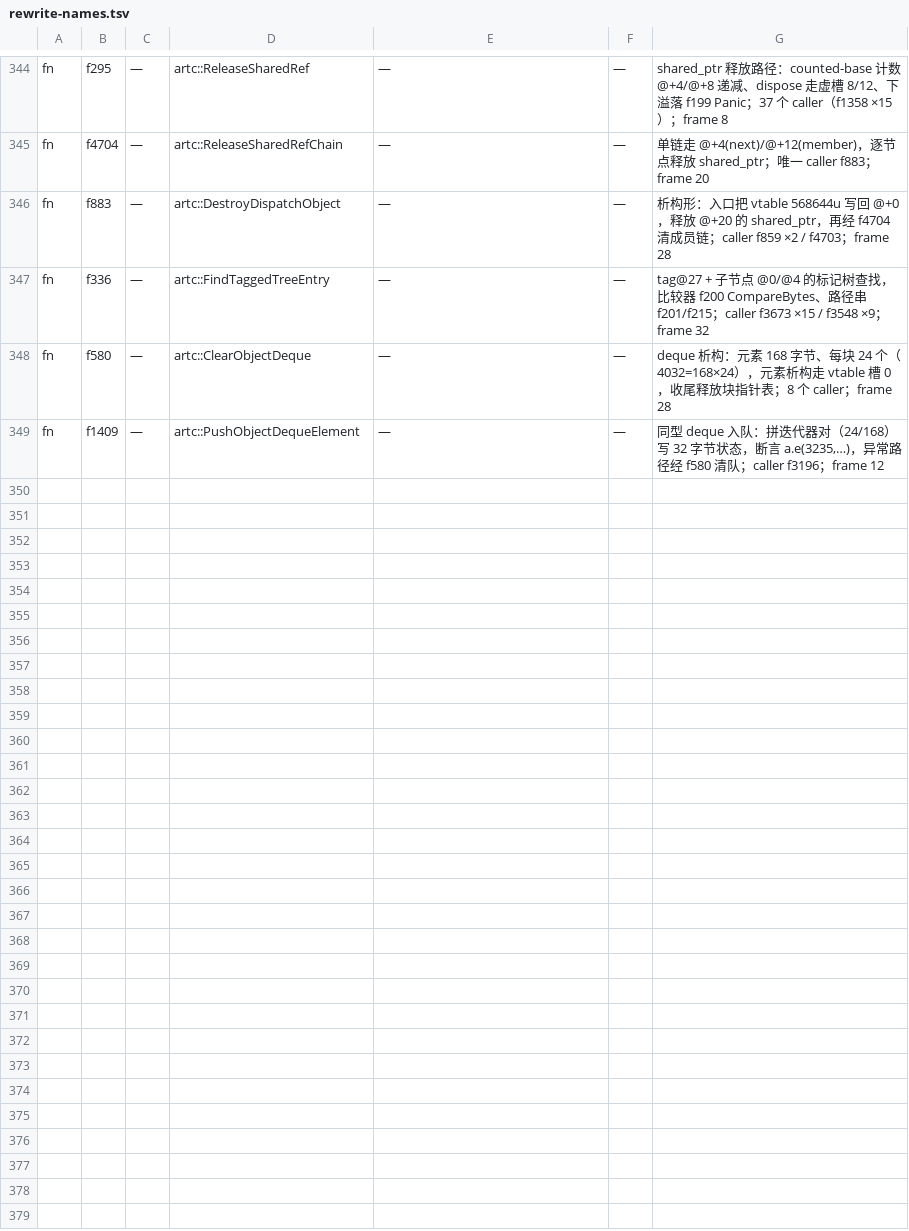
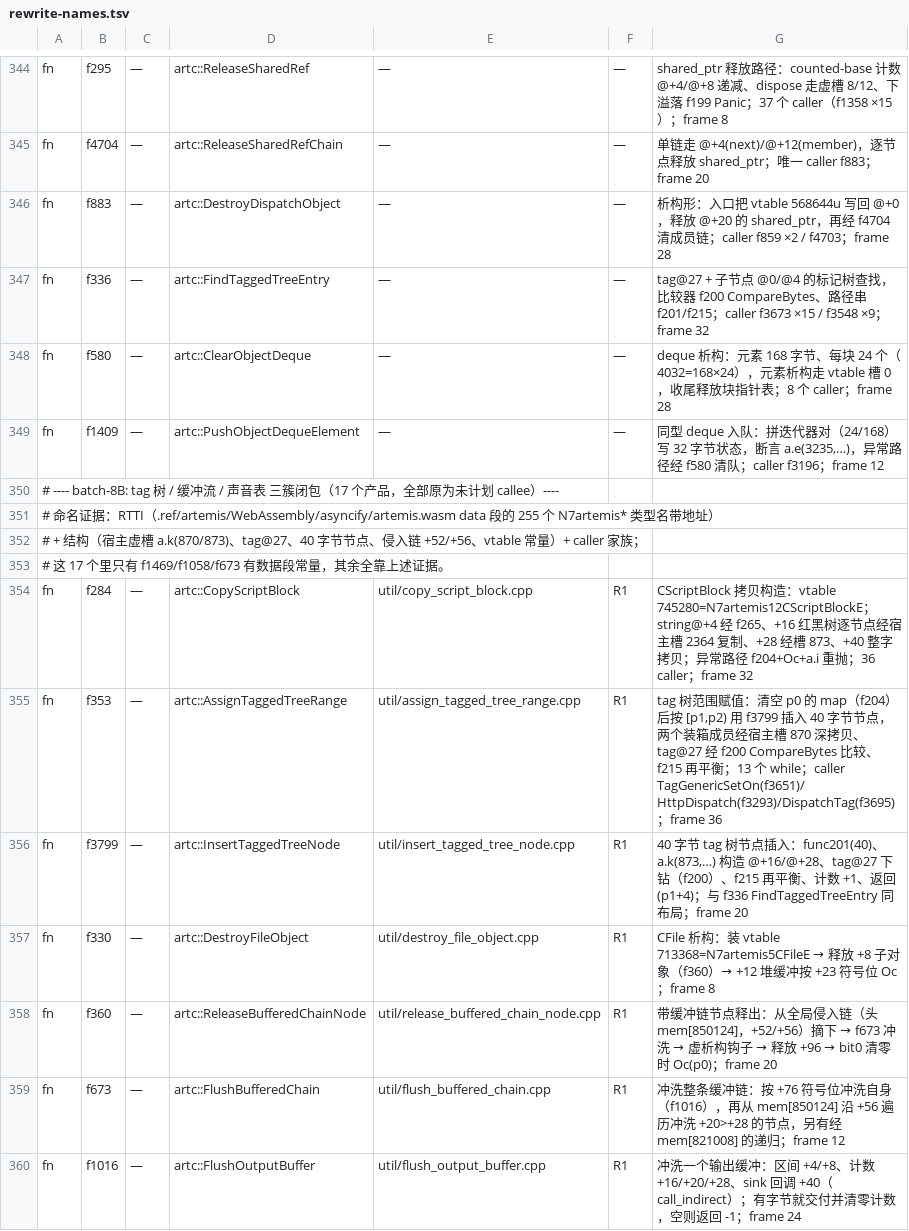
Before and after one commit to fylcr/online_gal, a TSV file: ports/artemis/rewrite-names.tsv, drawn as a sheet; only a part is shown, gaps mark what is left out; the diff covers the shown part only; the diff names each change by its address in the sheet, - before the commit and + after, or states it on an @@ line.

Commit message:
artemis/rewrite: 批 8B — 17 个 callee 产品落地，解 f3651/f3293/f3650
为解 f3651(14,997) TagGenericSetOn + f3293(13,505) HttpDispatch
+ f3650(9,600) TagGenericDelOn 共 38,102 行 blocked，落地它们依赖的
17 个未计划 callee（4,761 行）：

  f284   CopyScriptBlock            CScriptBlock 拷贝构造（vtable 745280）
  f353   AssignTaggedTreeRange      tag 树范围赋值（13 个 while）
  f3799  InsertTaggedTreeNode       40 字节 tag 树节点插入
  f330   DestroyFileObject          CFile 析构（vtable 713368）
  f360   ReleaseBufferedChainNode   从全局侵入链摘下并释放
  f673   FlushBufferedChain         冲洗整条缓冲链
  f1016  FlushOutputBuffer          把待写缓冲交给 sink 回调
  f1469  FindOrInsertSoundObjectSlot boost unordered 查/插
  f1058  InsertSoundObjectSlot      就地构造 CSoundObject（593536）
  f584   DestroySoundObject         CSoundObject 析构
  f852   EraseTaggedTreeEntry       map erase + CScriptBlock 值析构
  f440   EraseTreeRebalance         红黑树 erase 再平衡（583 行）
  f510   ReleaseNodeSubtreeA        模板实例 A
  f585   ReleaseNodeSubtreeB        模板实例 B（与 f510 同源同体）
  f1527  ReleaseMapFieldSubtree     释放 +4 处子树
  f2269  FindLastByte               反向逐字节查找（memrchr）
  f722   FindLastCharInString       f2269 的 string 包装

定名依据：data 段 255 个 Itanium RTTI 名 + vtable 常量交叉验证
（745280=CScriptBlock、713368=CFile、593536=CSoundObject），
伪 C 结构（tag 树 40 字节节点 / libc++ 12 字节 string 的 SSO 标志位）。

闸门：style-gate PASS；build-bridge-route.sh asyncify → 277 products
spliced、bridge.wasm 41,469,561 B；wasm-replace-test 4/4 PASS
（agreement 66/66 · differ 0 · host imports 207）；wasm-diff 66/66
differ 0；npm test 439/85/434 pass 0 fail 5 skip；真游戏帧锚 PASS
（official/candidate 都 canvas 1510x731、lit 86.09%、3 帧、87 文件、
settled 18322660、settled 帧像素级一致）。

tx-plan：landed 277 / ready 23 / blocked 42。

```diff
--- a/ports/artemis/rewrite-names.tsv
+++ b/ports/artemis/rewrite-names.tsv
+row 350: # ---- batch-8B: tag 树 / 缓冲流 / 声音表 三簇闭包（17 个产品，全部原为未计划 callee）----
+row 351: # 命名证据：RTTI（.ref/artemis/WebAssembly/asyncify/artemis.wasm data 段的 255 个 N7artemis* 类型名带地址）
+row 352: # + 结构（宿主虚槽 a.k(870/873)、tag@27、40 字节节点、侵入链 +52/+56、vtable 常量）+ caller 家族；
+row 353: # 这 17 个里只有 f1469/f1058/f673 有数据段常量，其余全靠上述证据。
+row 354: fn | f284 | — | artc::CopyScriptBlock | util/copy_script_block.cpp | R1 | CScriptBlock 拷贝构造：vtable 745280=N7artemis12CScriptBlockE；string@+4 经 f265、+16 红黑树逐节点经宿主槽 2364 复制、+28 经槽 873、+40 整字拷贝；异常路径 f204+Oc+a.i 重抛；36 caller；frame 32
+row 355: fn | f353 | — | artc::AssignTaggedTreeRange | util/assign_tagged_tree_range.cpp | R1 | tag 树范围赋值：清空 p0 的 map（f204）后按 [p1,p2) 用 f3799 插入 40 字节节点，两个装箱成员经宿主槽 870 深拷贝、tag@27 经 f200 CompareBytes 比较、f215 再平衡；13 个 while；caller TagGenericSetOn(f3651)/HttpDispatch(f3293)/DispatchTag(f3695)；frame 36
+row 356: fn | f3799 | — | artc::InsertTaggedTreeNode | util/insert_tagged_tree_node.cpp | R1 | 40 字节 tag 树节点插入：func201(40)、a.k(873,…) 构造 @+16/@+28、tag@27 下钻（f200）、f215 再平衡、计数 +1、返回 (p1+4)；与 f336 FindTaggedTreeEntry 同布局；frame 20
+row 357: fn | f330 | — | artc::DestroyFileObject | util/destroy_file_object.cpp | R1 | CFile 析构：装 vtable 713368=N7artemis5CFileE → 释放 +8 子对象（f360）→ +12 堆缓冲按 +23 符号位 Oc；frame 8
+row 358: fn | f360 | — | artc::ReleaseBufferedChainNode | util/release_buffered_chain_node.cpp | R1 | 带缓冲链节点释出：从全局侵入链（头 mem[850124]，+52/+56）摘下 → f673 冲洗 → 虚析构钩子 → 释放 +96 → bit0 清零时 Oc(p0)；frame 20
+row 359: fn | f673 | — | artc::FlushBufferedChain | util/flush_buffered_chain.cpp | R1 | 冲洗整条缓冲链：按 +76 符号位冲洗自身（f1016），再从 mem[850124] 沿 +56 遍历冲洗 +20>+28 的节点，另有经 mem[821008] 的递归；frame 12
+row 360: fn | f1016 | — | artc::FlushOutputBuffer | util/flush_output_buffer.cpp | R1 | 冲洗一个输出缓冲：区间 +4/+8、计数 +16/+20/+28、sink 回调 +40（call_indirect）；有字节就交付并清零计数，空则返回 -1；frame 24
```
Also changed, not shown: 10 added rows elsewhere in this file, 18 other files.
